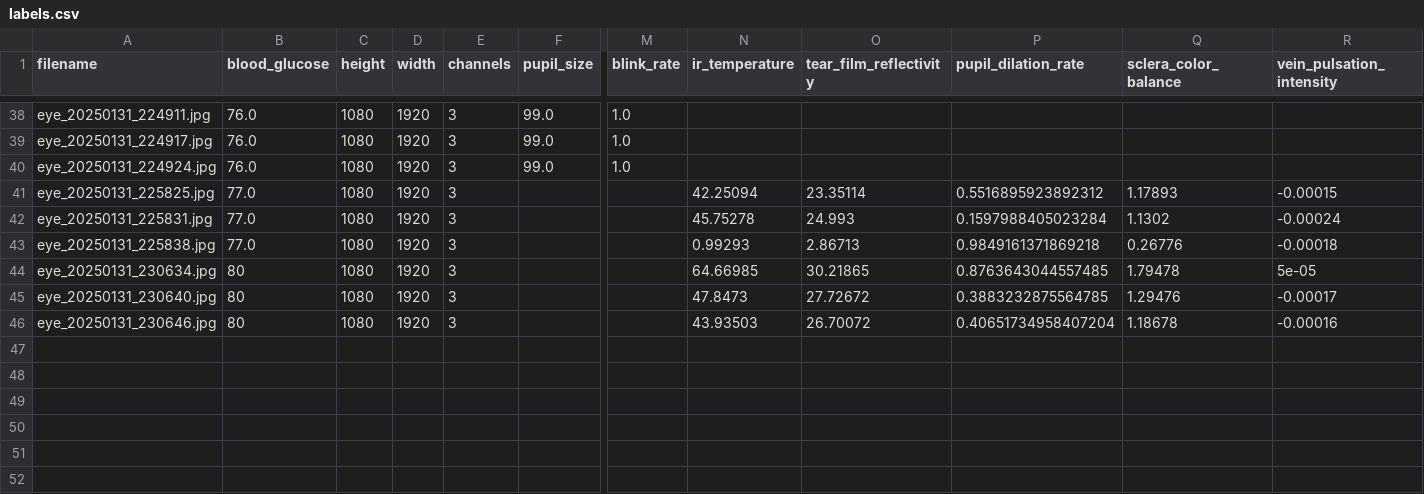
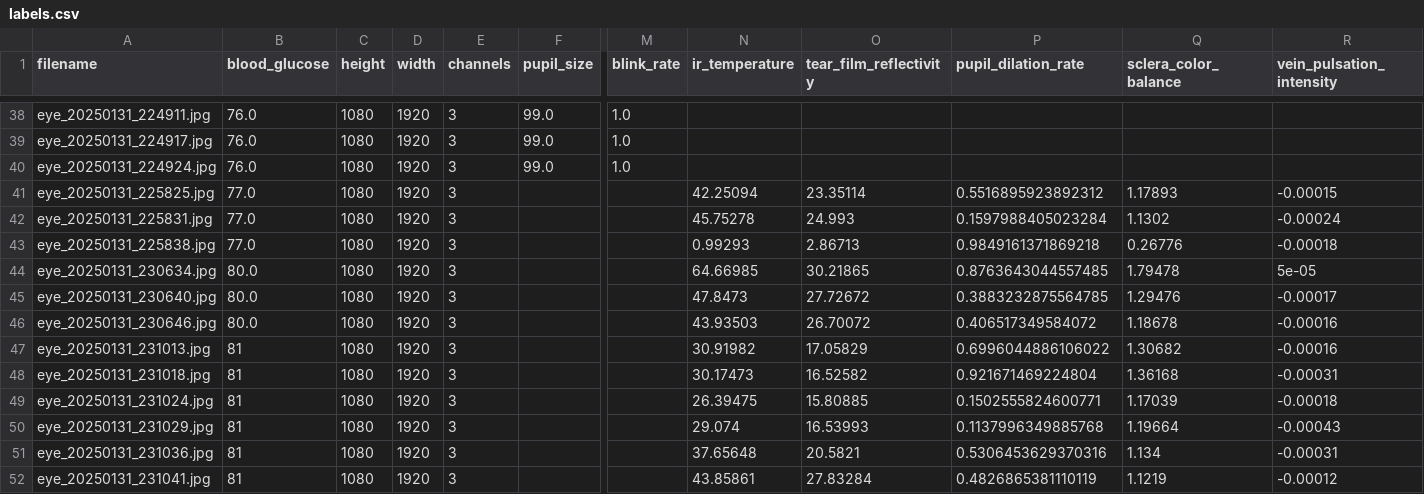
Before and after one commit to jtb21091/EyeBloodGlucose, a CSV file: eye_glucose_data/labels.csv, drawn as a sheet; only a part is shown, gaps mark what is left out; rows hold the shown columns only; the diff names each change by its address in the sheet, - before the commit and + after, or states it on an @@ line.

Commit message:
add

```diff
--- a/eye_glucose_data/labels.csv
+++ b/eye_glucose_data/labels.csv
-B44:B46 (blood_glucose): 80
+B44:B46 (blood_glucose): 80.0
-P46 (pupil_dilation_rate): 0.40651734958407204
+P46 (pupil_dilation_rate): 0.406517349584072
+row 47: eye_20250131_231013.jpg | 81 | 1080 | 1920 | 3 |  |  | 30.91982 | 17.05829 | 0.6996044886106022 | 1.30682 | -0.00016
+row 48: eye_20250131_231018.jpg | 81 | 1080 | 1920 | 3 |  |  | 30.17473 | 16.52582 | 0.921671469224804 | 1.36168 | -0.00031
+row 49: eye_20250131_231024.jpg | 81 | 1080 | 1920 | 3 |  |  | 26.39475 | 15.80885 | 0.1502555824600771 | 1.17039 | -0.00018
+row 50: eye_20250131_231029.jpg | 81 | 1080 | 1920 | 3 |  |  | 29.074 | 16.53993 | 0.1137996349885768 | 1.19664 | -0.00043
+row 51: eye_20250131_231036.jpg | 81 | 1080 | 1920 | 3 |  |  | 37.65648 | 20.5821 | 0.5306453629370316 | 1.134 | -0.00031
+row 52: eye_20250131_231041.jpg | 81 | 1080 | 1920 | 3 |  |  | 43.85861 | 27.83284 | 0.4826865381110119 | 1.1219 | -0.00012
```
